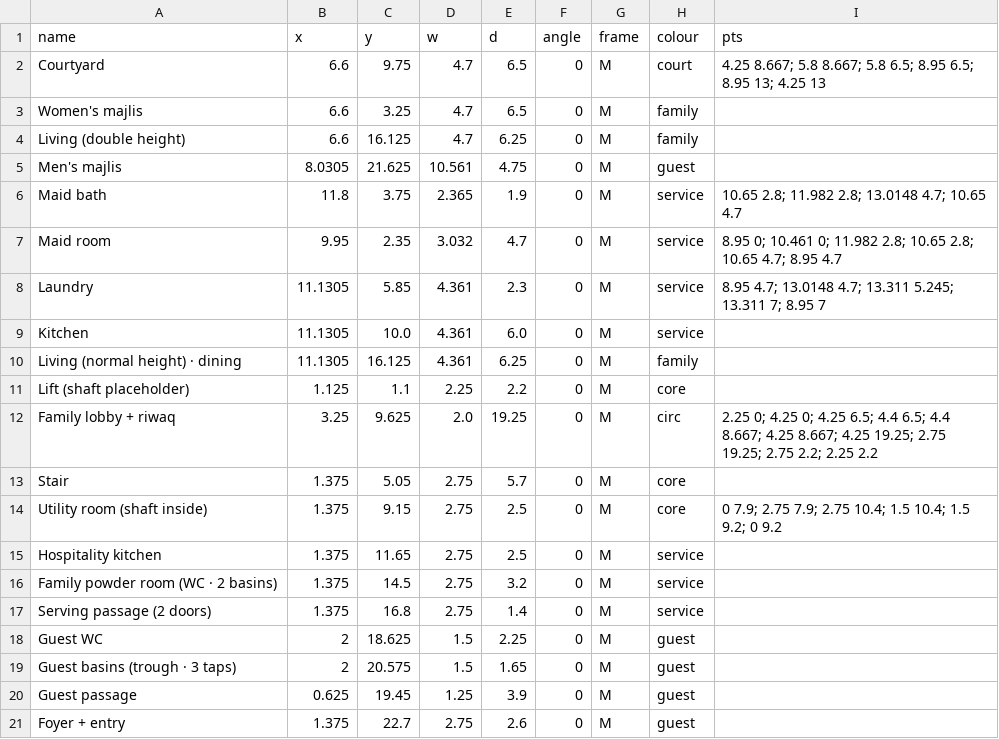
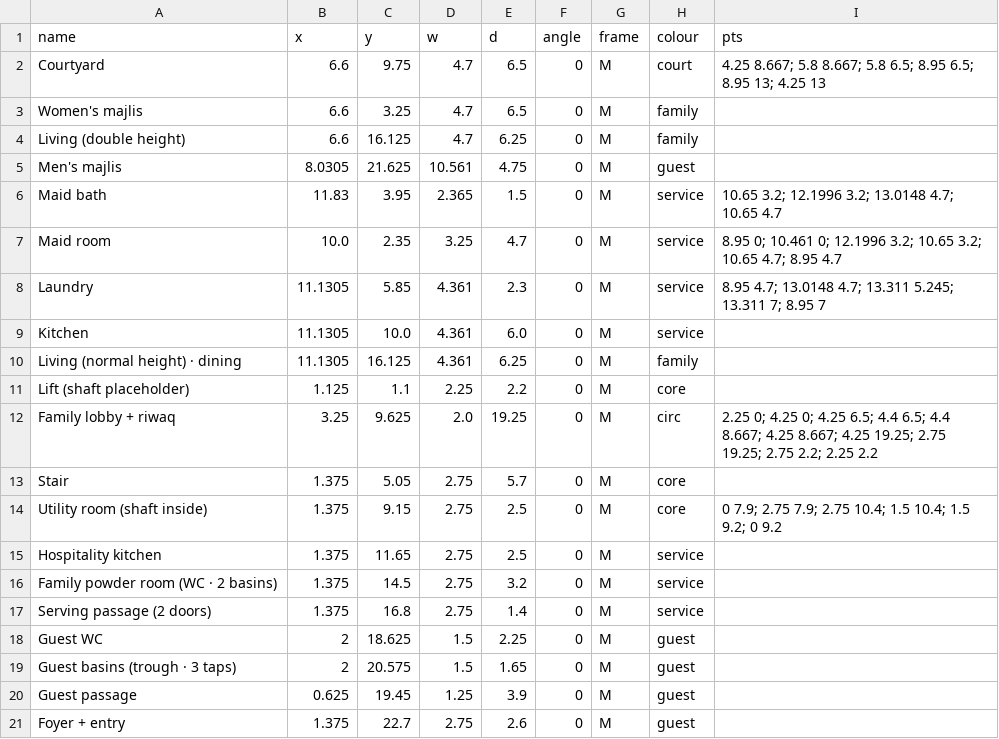
Before and after one commit to ahl20006/House_git, a CSV file: taif_house/data/rooms_gf.csv, drawn as a sheet.

```diff
--- a/taif_house/data/rooms_gf.csv
+++ b/taif_house/data/rooms_gf.csv
@@ -5,4 +5,4 @@ Living (double height),6.6,16.125,4.7,6.25,0,M,family,
 Men's majlis,8.0305,21.625,10.561,4.75,0,M,guest,
-Maid bath,11.8,3.75,2.365,1.9,0,M,service,10.65 2.8; 11.982 2.8; 13.0148 4.7; 10.65 4.7
-Maid room,9.95,2.35,3.032,4.7,0,M,service,8.95 0; 10.461 0; 11.982 2.8; 10.65 2.8; 10.65 4.7; 8.95 4.7
+Maid bath,11.83,3.95,2.365,1.5,0,M,service,10.65 3.2; 12.1996 3.2; 13.0148 4.7; 10.65 4.7
+Maid room,10.0,2.35,3.25,4.7,0,M,service,8.95 0; 10.461 0; 12.1996 3.2; 10.65 3.2; 10.65 4.7; 8.95 4.7
 Laundry,11.1305,5.85,4.361,2.3,0,M,service,8.95 4.7; 13.0148 4.7; 13.311 5.245; 13.311 7; 8.95 7
```
Also changed, not shown: 8 other files.
